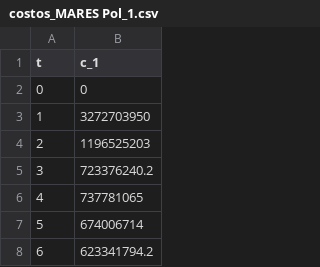
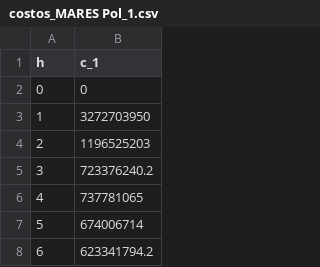
Before and after one commit to andvarga-eco/Data-and-simulation-lab, a CSV file: Data/costos_MARES Pol_1.csv, drawn as a sheet; only a part is shown.

Commit message:
Update costos_MARES Pol_1.csv

```diff
--- a/Data/costos_MARES Pol_1.csv
+++ b/Data/costos_MARES Pol_1.csv
@@ -1,2 +1,2 @@
-t;c_1
+h;c_1
 0;0
```
